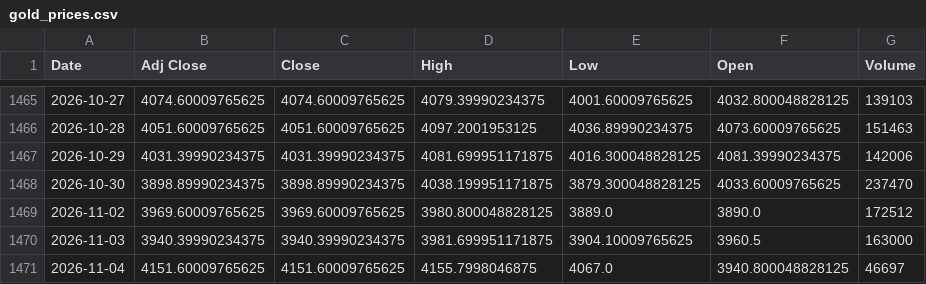
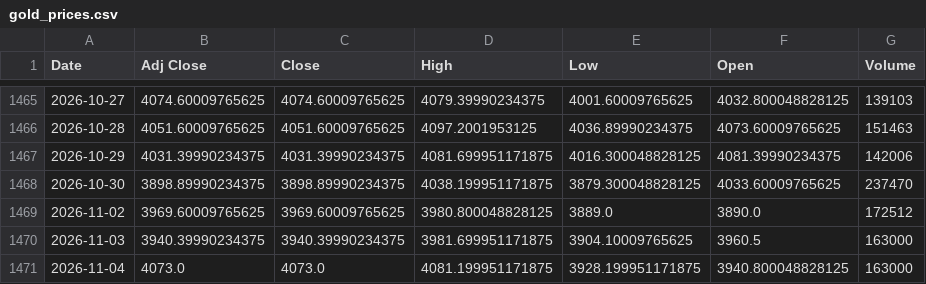
Before and after one commit to SVDKWTD/finance-IDC, a CSV file: data/raw/gold_prices.csv, drawn as a sheet; only a part is shown, gaps mark what is left out.

```diff
--- a/data/raw/gold_prices.csv
+++ b/data/raw/gold_prices.csv
@@ -1470,2 +1470,2 @@
 2026-11-03,3940.39990234375,3940.39990234375,3981.699951171875,3904.10009765625,3960.5,163000
-2026-11-04,4151.60009765625,4151.60009765625,4155.7998046875,4067.0,3940.800048828125,46697
+2026-11-04,4073.0,4073.0,4081.199951171875,3928.199951171875,3940.800048828125,163000
```
Also changed, not shown: data/processed/latest_forecast.csv, data/processed/model_dataset.csv, 13 other files.
